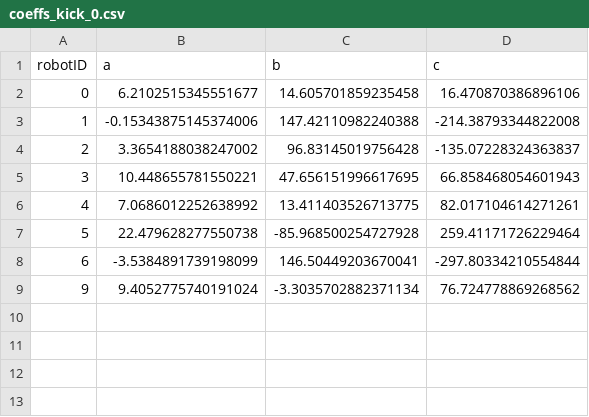
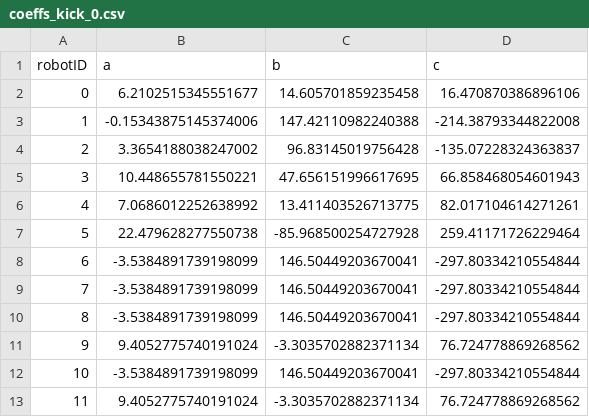
Before and after one commit to mahi97/parsian_ssl, a CSV file: parsian_agent/profiler_data/coefficients/coeffs_kick_0.csv, drawn as a sheet; the diff names each change by its address in the sheet, - before the commit and + after, or states it on an @@ line.

Commit message:
new plans and profiles

```diff
--- a/parsian_agent/profiler_data/coefficients/coeffs_kick_0.csv
+++ b/parsian_agent/profiler_data/coefficients/coeffs_kick_0.csv
+row 9: 7 | -3.5384891739198099 | 146.50449203670041 | -297.80334210554844
+row 10: 8 | -3.5384891739198099 | 146.50449203670041 | -297.80334210554844
+row 12: 10 | -3.5384891739198099 | 146.50449203670041 | -297.80334210554844
+row 13: 11 | 9.4052775740191024 | -3.3035702882371134 | 76.724778869268562
```
Also changed, not shown: 14 other files.
